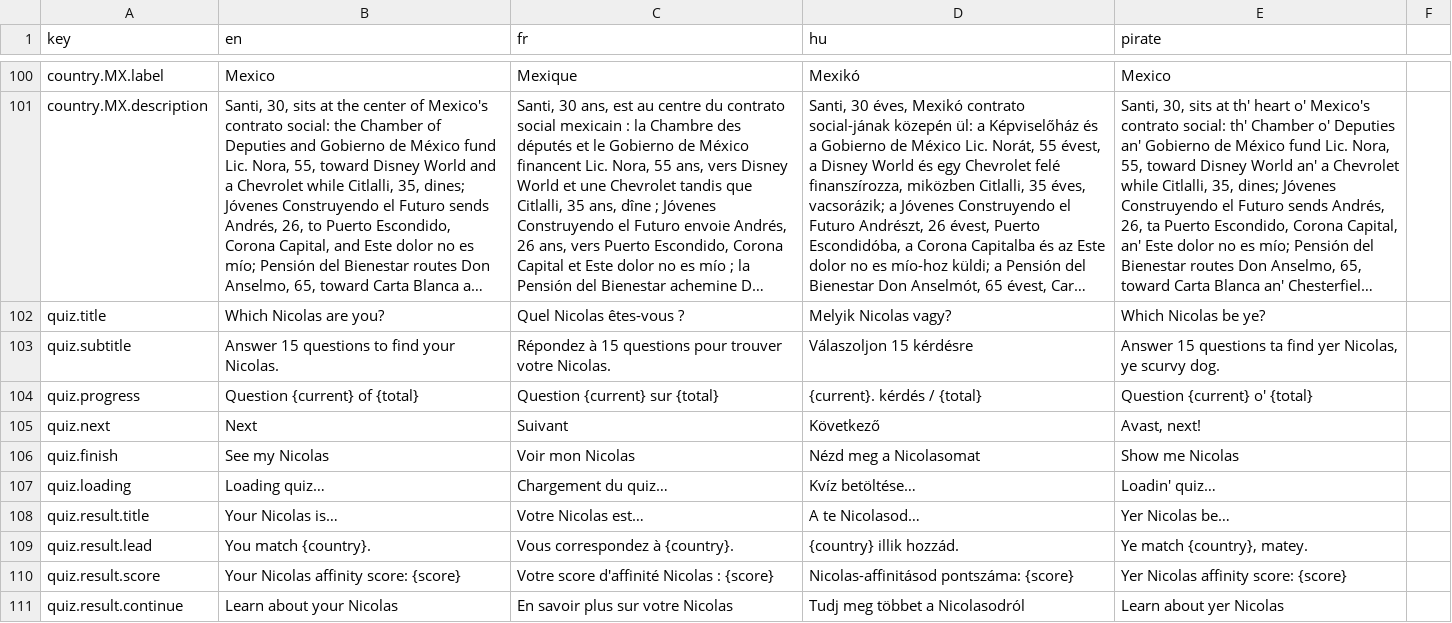
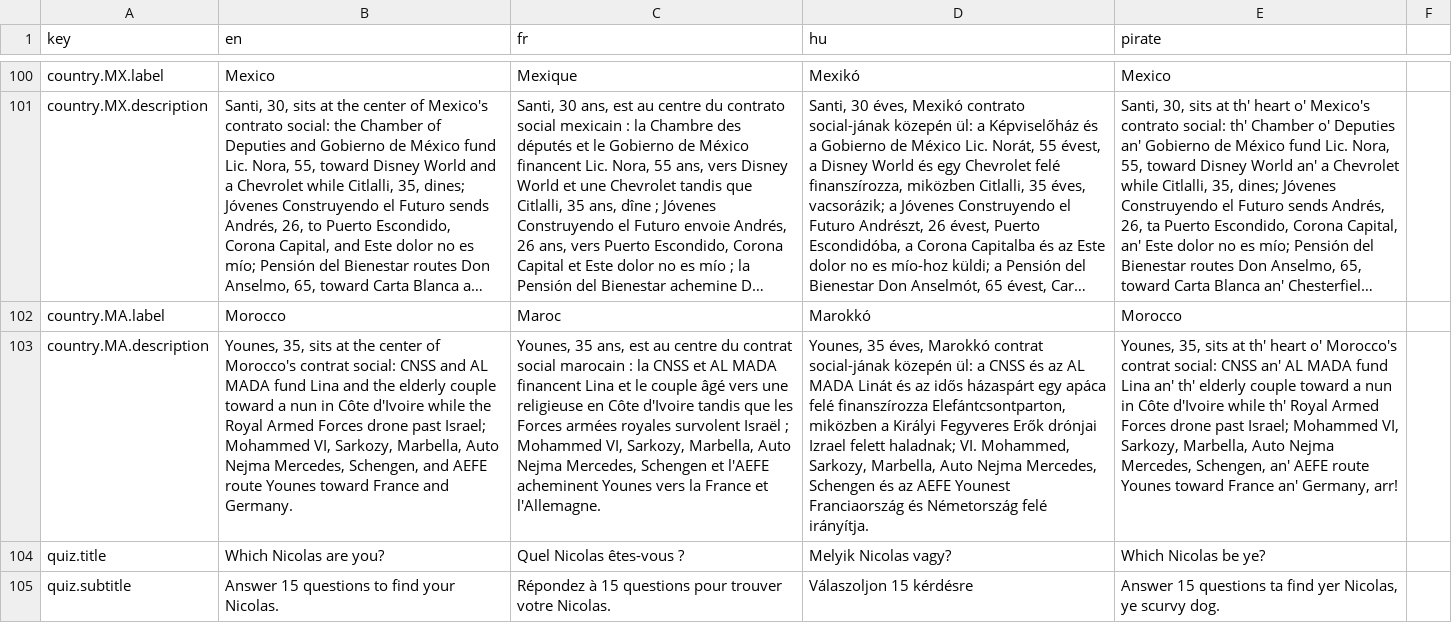
Before and after one commit to nicolas-trente-ans/le-monde-des-contrats-sociaux, a CSV file: public/assets/data/Localization.csv, drawn as a sheet; only a part is shown, gaps mark what is left out; the shorter side is filled out with more unchanged rows; long unchanged cells end in …; the diff names each change by its address in the sheet, - before the commit and + after, or states it on an @@ line.

Commit message:
feat: Added Morocco

```diff
--- a/public/assets/data/Localization.csv
+++ b/public/assets/data/Localization.csv
+row 102: country.MA.label | Morocco | Maroc | Marokkó | Morocco
+row 103: country.MA.description | Younes, 35, sits at the center of Morocco's contrat social: CNSS and AL MADA fund Lina and the elderly couple toward a nun in Côte d'Ivoire while the Royal Armed Forces drone past Israel; Mohammed VI, Sarkozy, Marbella, Auto Nejma Mercedes, Schengen, and AEFE route Younes toward France and Germany. | Younes, 35 ans, est au centre du contrat social marocain : la CNSS et AL MADA financent Lina et le couple âgé vers une religieuse en Côte d'Ivoire tandis que les Forces armées royales survolent Israël ; Mohammed VI, Sarkozy, Marbella, Auto Nejma Mercedes, Schengen et l'AEFE acheminent Younes vers la France et l'Allemagne. | Younes, 35 éves, Marokkó contrat social-jának közepén ül: a CNSS és az AL MADA Linát és az idős házaspárt egy apáca felé finanszírozza Elefántcsontparton, miközben a Királyi Fegyveres Erők drónjai Izrael felett haladnak; VI. Mohammed, Sarkozy, Marbella, Auto Nejma Mercedes, Schengen és az AEFE Younest Franciaország és Németország felé irányítja. | Younes, 35, sits at th' heart o' Morocco's contrat social: CNSS an' AL MADA fund Lina an' th' elderly couple toward a nun in Côte d'Ivoire while th' Royal Armed Forces drone past Israel; Mohammed VI, Sarkozy, Marbella, Auto Nejma Mercedes, Schengen, an' AEFE route Younes toward France an' Germany, arr!
```
Also changed, not shown: public/assets/data/countries.csv, public/assets/data/quiz_score_profiles.csv, 2 other files.
